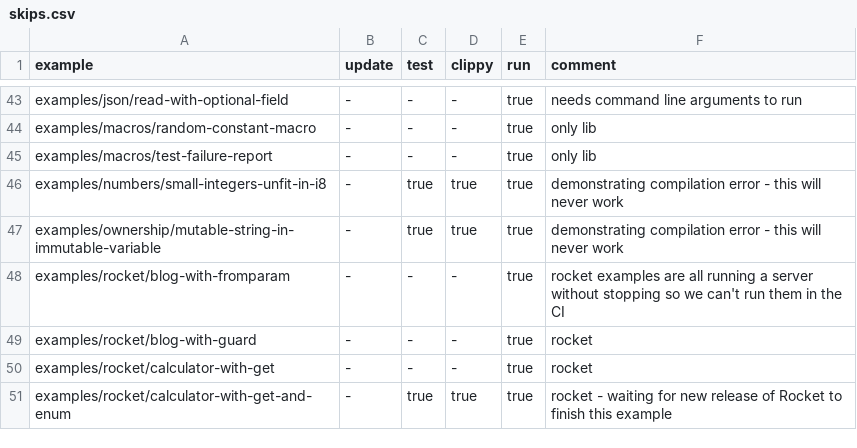
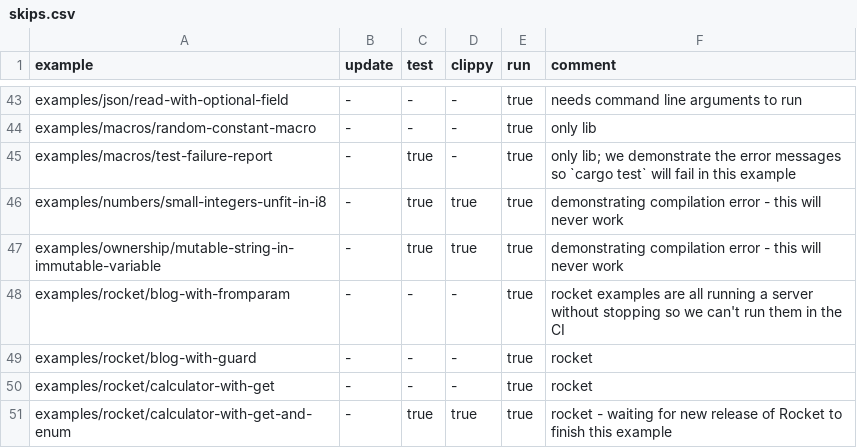
Before and after one commit to szabgab/rust.code-maven.com, a CSV file: slides/rust/examples/other/check-slides/skips.csv, drawn as a sheet; only a part is shown, gaps mark what is left out.

Commit message:
skip test

```diff
--- a/slides/rust/examples/other/check-slides/skips.csv
+++ b/slides/rust/examples/other/check-slides/skips.csv
@@ -44,3 +44,3 @@ examples/json/read-with-optional-field,                  -,       -,     -,
 examples/macros/random-constant-macro,                   -,       -,     -,      true,  only lib
-examples/macros/test-failure-report,                     -,       -,     -,      true,  only lib
+examples/macros/test-failure-report,                     -,       true,  -,      true,  only lib; we demonstrate the error messages so `cargo test` will fail in this example
 examples/numbers/small-integers-unfit-in-i8,             -,       true,  true,   true,  demonstrating compilation error - this will never work
```
Also changed, not shown: 1 other file.
